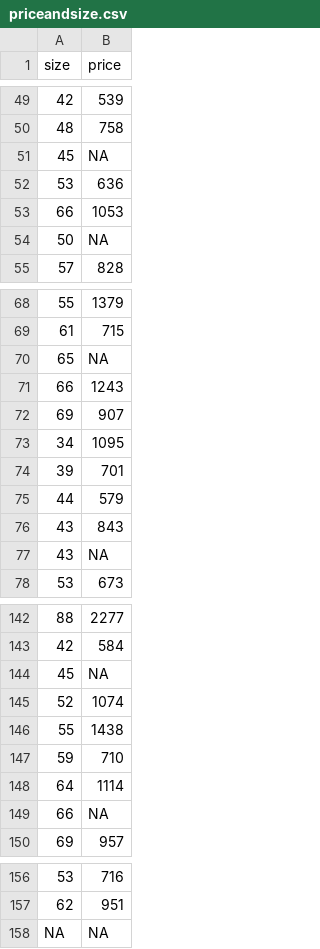
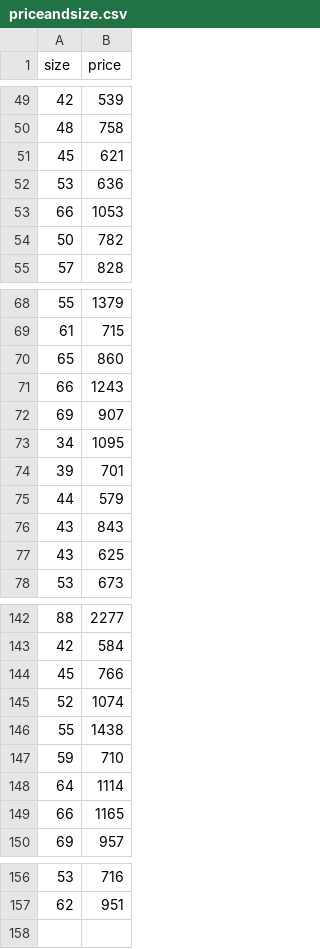
Before and after one commit to Ftimwt/price-of-house, a CSV file: priceandsize.csv, drawn as a sheet; only a part is shown, gaps mark what is left out; the diff covers the shown part only; the diff names each change by its address in the sheet, - before the commit and + after, or states it on an @@ line.

```diff
--- a/priceandsize.csv
+++ b/priceandsize.csv
-B51 (price): NA
+B51 (price): 621
-B54 (price): NA
+B54 (price): 782
-B70 (price): NA
+B70 (price): 860
-B77 (price): NA
+B77 (price): 625
-B144 (price): NA
+B144 (price): 766
-B149 (price): NA
+B149 (price): 1165
-row 158: NA | NA
```
Also changed, not shown: 4 edited cells elsewhere in this file, 3 other files.
